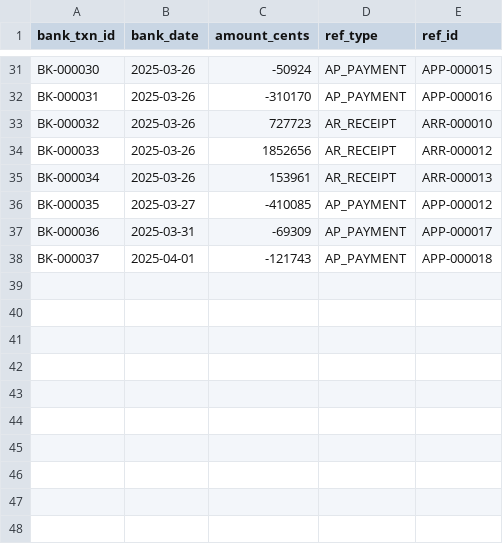
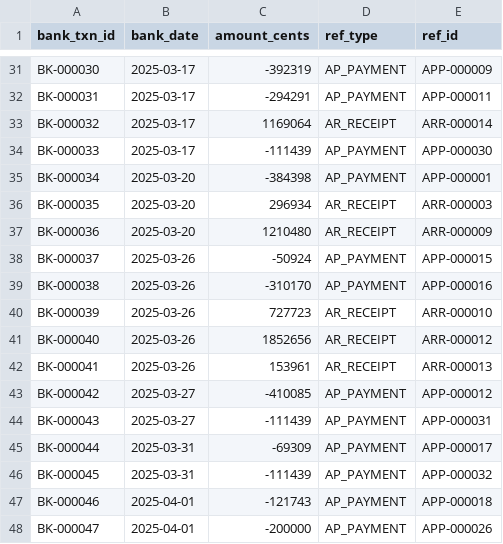
Before and after one commit to mehmetsean/synthbiz, a CSV file: examples/seed42-3m/bank_transactions.csv, drawn as a sheet; only a part is shown, gaps mark what is left out; addresses are those after the commit; the diff covers the shown part only; the diff names each change by its address in the sheet, - before the commit and + after, or states it on an @@ line.

```diff
--- a/examples/seed42-3m/bank_transactions.csv
+++ b/examples/seed42-3m/bank_transactions.csv
-B31:B33 (bank_date): 2025-03-26
+B31:B33 (bank_date): 2025-03-17
-C31 (amount_cents): -50924
+C31 (amount_cents): -392319
-E31 (ref_id): APP-000015
+E31 (ref_id): APP-000009
-C32 (amount_cents): -310170
+C32 (amount_cents): -294291
-E32 (ref_id): APP-000016
+E32 (ref_id): APP-000011
-C33 (amount_cents): 727723
+C33 (amount_cents): 1169064
-E33 (ref_id): ARR-000010
+E33 (ref_id): ARR-000014
+row 34: BK-000033 | 2025-03-17 | -111439 | AP_PAYMENT | APP-000030
+row 35: BK-000034 | 2025-03-20 | -384398 | AP_PAYMENT | APP-000001
+row 36: BK-000035 | 2025-03-20 | 296934 | AR_RECEIPT | ARR-000003
+row 37: BK-000036 | 2025-03-20 | 1210480 | AR_RECEIPT | ARR-000009
+row 38: BK-000037 | 2025-03-26 | -50924 | AP_PAYMENT | APP-000015
+row 39: BK-000038 | 2025-03-26 | -310170 | AP_PAYMENT | APP-000016
+row 40: BK-000039 | 2025-03-26 | 727723 | AR_RECEIPT | ARR-000010
-A41 (bank_txn_id): BK-000033
+A41 (bank_txn_id): BK-000040
-A42 (bank_txn_id): BK-000034
+A42 (bank_txn_id): BK-000041
-A43 (bank_txn_id): BK-000035
+A43 (bank_txn_id): BK-000042
+row 44: BK-000043 | 2025-03-27 | -111439 | AP_PAYMENT | APP-000031
-A45 (bank_txn_id): BK-000036
+A45 (bank_txn_id): BK-000044
+row 46: BK-000045 | 2025-03-31 | -111439 | AP_PAYMENT | APP-000032
-A47 (bank_txn_id): BK-000037
+A47 (bank_txn_id): BK-000046
+row 48: BK-000047 | 2025-04-01 | -200000 | AP_PAYMENT | APP-000026
```
Also changed, not shown: 66 edited cells elsewhere in this file, examples/seed42-3m/ap_invoices.csv, examples/seed42-3m/ap_payments.csv, 28 other files.
